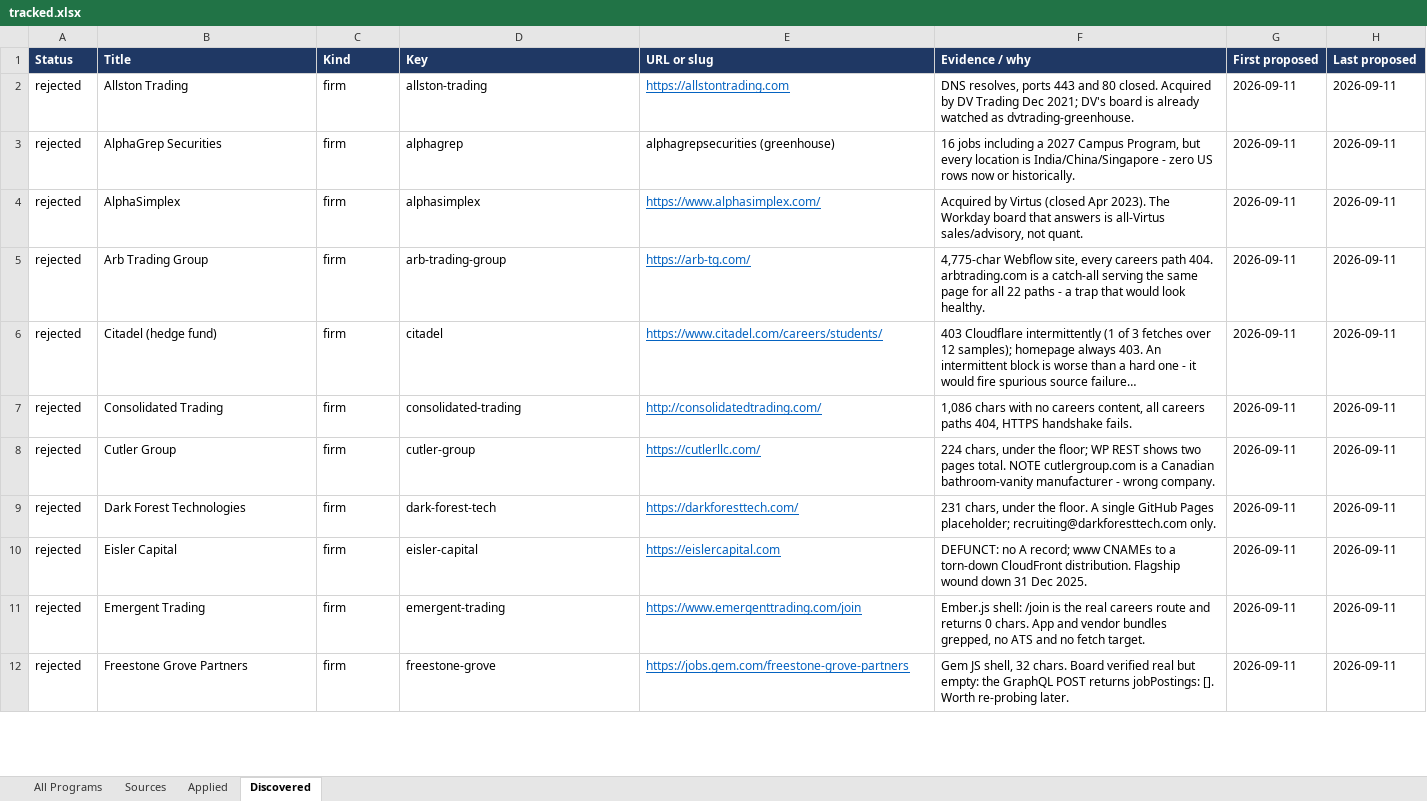
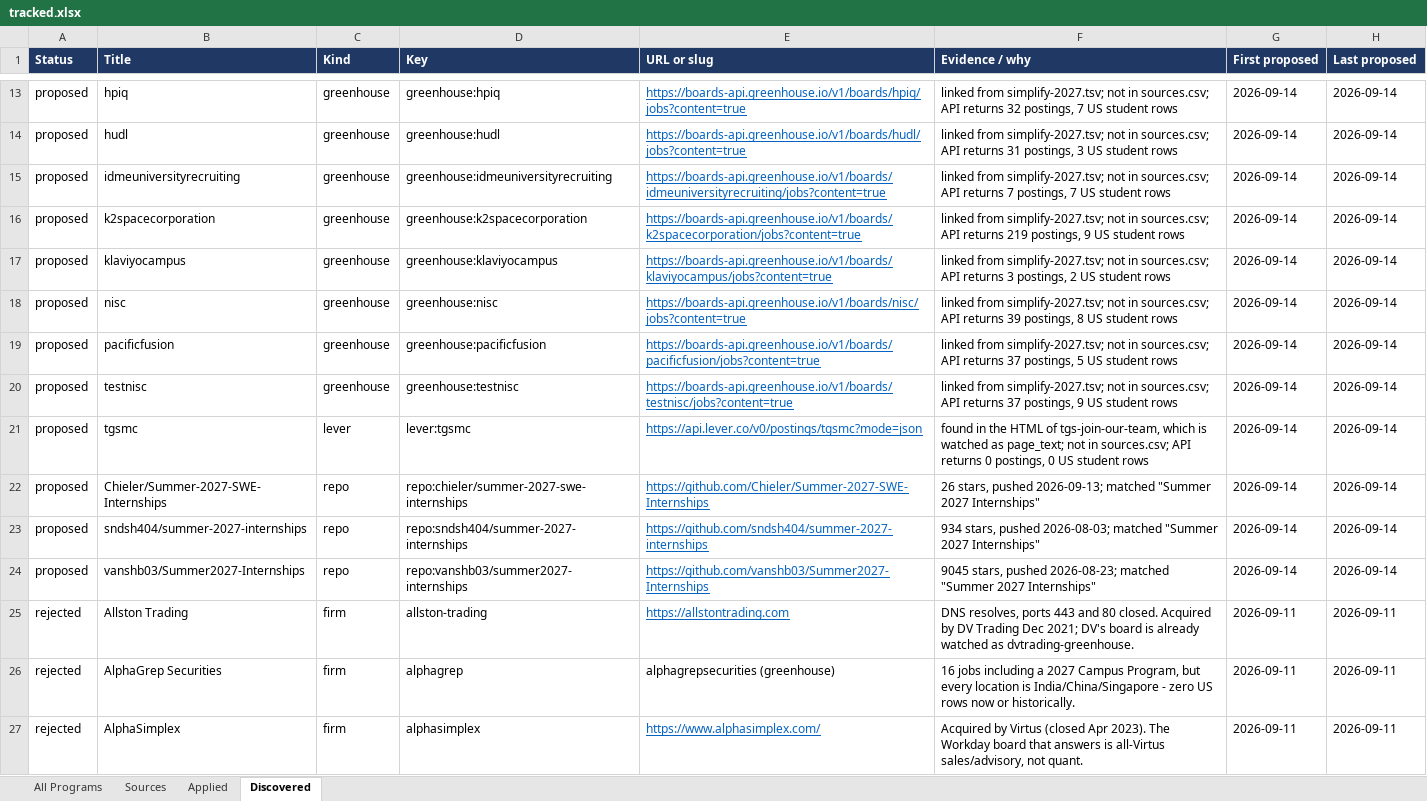
Before and after one commit to YeziShanYang/Internship-Opportunity-Aggregator, an Excel workbook: out/tracked.xlsx, sheet Discovered, drawn as a sheet; only a part is shown, gaps mark what is left out; the shorter side is filled out with more unchanged rows; long unchanged cells end in …; values as stored, in another font and other column widths than the file's, no borders; the diff covers the shown part only; the diff names each change by its address in the sheet, - before the commit and + after, or states it on an @@ line.

```diff
--- a/out/tracked.xlsx (sheet Discovered)
+++ b/out/tracked.xlsx (sheet Discovered)
+row 13: proposed | hpiq | greenhouse | greenhouse:hpiq | https://boards-api.greenhouse.io/v1/boards/hpiq/jobs?content=true | linked from simplify-2027.tsv; not in sources.csv; API returns 32 postings, 7 US student rows | 2026-09-14 | 2026-09-14
+row 14: proposed | hudl | greenhouse | greenhouse:hudl | https://boards-api.greenhouse.io/v1/boards/hudl/jobs?content=true | linked from simplify-2027.tsv; not in sources.csv; API returns 31 postings, 3 US student rows | 2026-09-14 | 2026-09-14
+row 15: proposed | idmeuniversityrecruiting | greenhouse | greenhouse:idmeuniversityrecruiting | https://boards-api.greenhouse.io/v1/boards/idmeuniversityrecruiting/jobs?content=true | linked from simplify-2027.tsv; not in sources.csv; API returns 7 postings, 7 US student rows | 2026-09-14 | 2026-09-14
+row 16: proposed | k2spacecorporation | greenhouse | greenhouse:k2spacecorporation | https://boards-api.greenhouse.io/v1/boards/k2spacecorporation/jobs?content=true | linked from simplify-2027.tsv; not in sources.csv; API returns 219 postings, 9 US student rows | 2026-09-14 | 2026-09-14
+row 17: proposed | klaviyocampus | greenhouse | greenhouse:klaviyocampus | https://boards-api.greenhouse.io/v1/boards/klaviyocampus/jobs?content=true | linked from simplify-2027.tsv; not in sources.csv; API returns 3 postings, 2 US student rows | 2026-09-14 | 2026-09-14
+row 18: proposed | nisc | greenhouse | greenhouse:nisc | https://boards-api.greenhouse.io/v1/boards/nisc/jobs?content=true | linked from simplify-2027.tsv; not in sources.csv; API returns 39 postings, 8 US student rows | 2026-09-14 | 2026-09-14
+row 19: proposed | pacificfusion | greenhouse | greenhouse:pacificfusion | https://boards-api.greenhouse.io/v1/boards/pacificfusion/jobs?content=true | linked from simplify-2027.tsv; not in sources.csv; API returns 37 postings, 5 US student rows | 2026-09-14 | 2026-09-14
+row 20: proposed | testnisc | greenhouse | greenhouse:testnisc | https://boards-api.greenhouse.io/v1/boards/testnisc/jobs?content=true | linked from simplify-2027.tsv; not in sources.csv; API returns 37 postings, 9 US student rows | 2026-09-14 | 2026-09-14
+row 21: proposed | tgsmc | lever | lever:tgsmc | https://api.lever.co/v0/postings/tgsmc?mode=json | found in the HTML of tgs-join-our-team, which is watched as page_text; not in sources.csv; API returns 0 postings, 0 US student rows | 2026-09-14 | 2026-09-14
+row 22: proposed | Chieler/Summer-2027-SWE-Internships | repo | repo:chieler/summer-2027-swe-internships | https://github.com/Chieler/Summer-2027-SWE-Internships | 26 stars, pushed 2026-09-13; matched "Summer 2027 Internships" | 2026-09-14 | 2026-09-14
+row 23: proposed | sndsh404/summer-2027-internships | repo | repo:sndsh404/summer-2027-internships | https://github.com/sndsh404/summer-2027-internships | 934 stars, pushed 2026-08-03; matched "Summer 2027 Internships" | 2026-09-14 | 2026-09-14
+row 24: proposed | vanshb03/Summer2027-Internships | repo | repo:vanshb03/summer2027-internships | https://github.com/vanshb03/Summer2027-Internships | 9045 stars, pushed 2026-08-23; matched "Summer 2027 Internships" | 2026-09-14 | 2026-09-14
```
Also changed, not shown: 11 added rows elsewhere in this sheet, sheet Sources, sheet All Programs, out/programs.xlsx, 17 other files.
